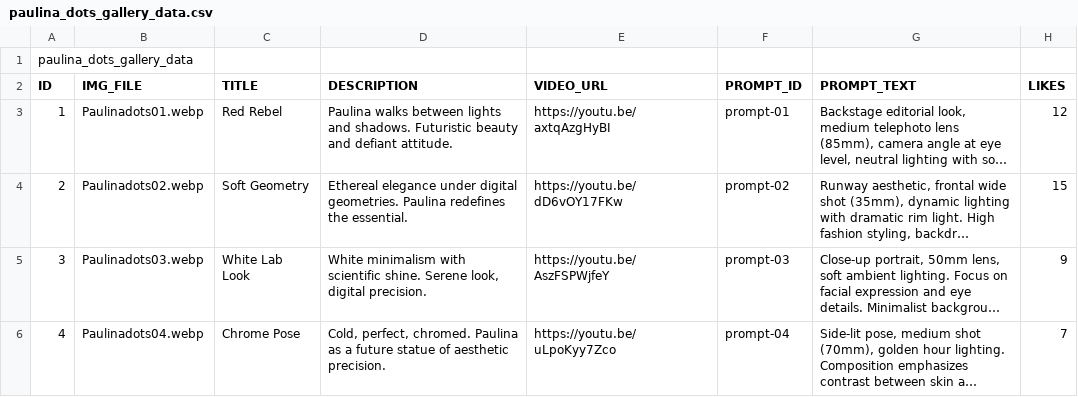
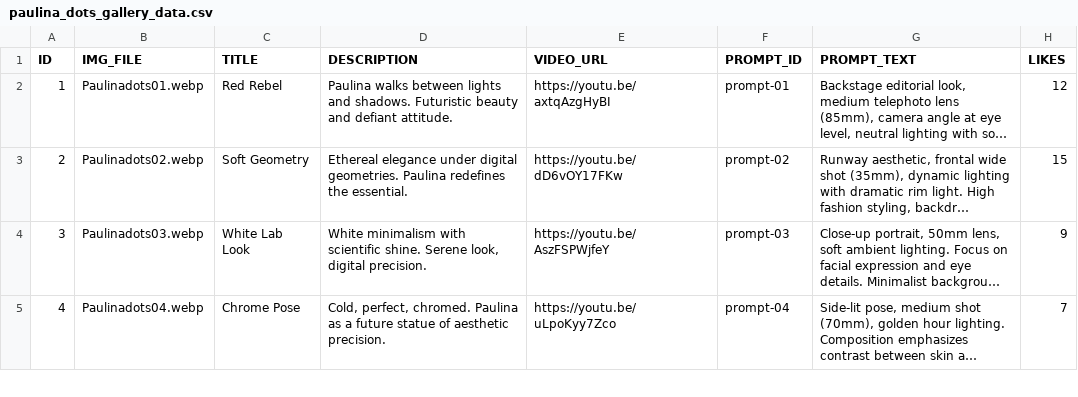
Before and after one commit to GREENTOOLSMEDIA/paulinadots, a CSV file: paulina_dots_gallery_data.csv, drawn as a sheet; only a part is shown; long unchanged cells end in …; the diff names each change by its address in the sheet, - before the commit and + after, or states it on an @@ line.

Commit message:
Add files via upload

```diff
--- a/paulina_dots_gallery_data.csv
+++ b/paulina_dots_gallery_data.csv
-row 1: paulina_dots_gallery_data
```
